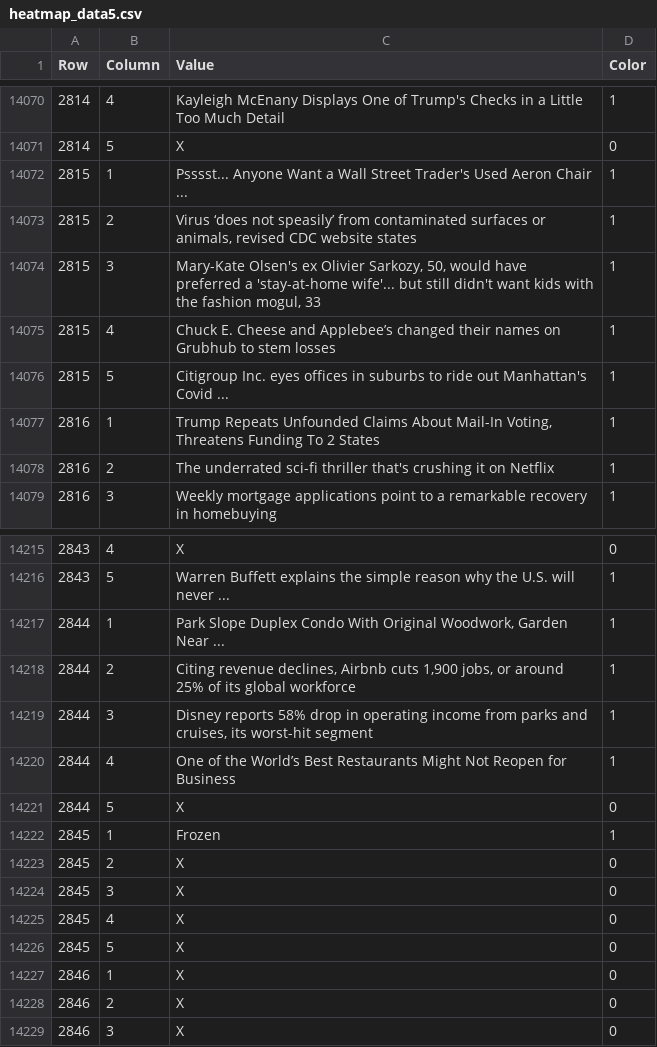
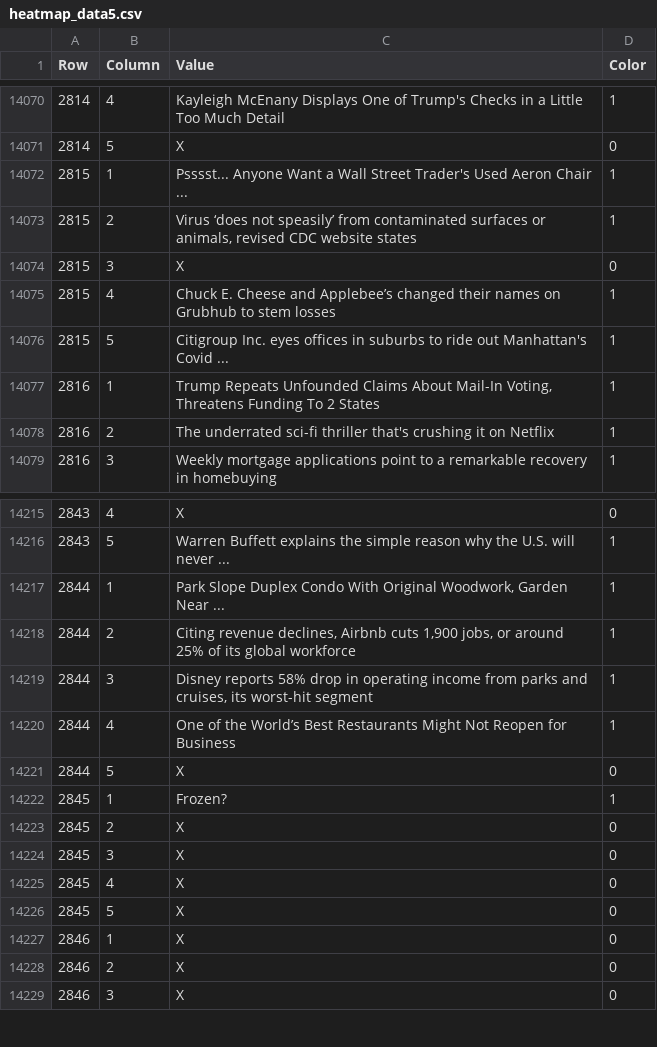
Before and after one commit to justinkraus/news, a CSV file: heatmap_data5.csv, drawn as a sheet; only a part is shown, gaps mark what is left out.

```diff
--- a/heatmap_data5.csv
+++ b/heatmap_data5.csv
@@ -14073,3 +14073,3 @@
 2815,2,"Virus ‘does not speasily’ from contaminated surfaces or animals, revised CDC website states",1
-2815,3,"Mary-Kate Olsen's ex Olivier Sarkozy, 50, would have preferred a 'stay-at-home wife'... but still didn't want kids with the fashion mogul, 33",1
+2815,3,X,0
 2815,4,Chuck E. Cheese and Applebee’s changed their names on Grubhub to stem losses,1
@@ -14221,3 +14221,3 @@
 2844,5,X,0
-2845,1,Frozen,1
+2845,1,Frozen?,1
 2845,2,X,0
```
Also changed, not shown: 1 other file.
